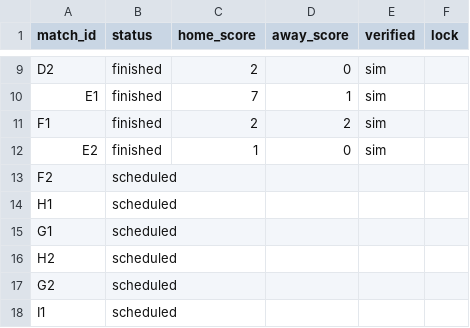
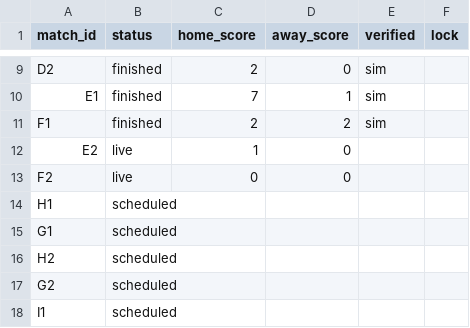
Before and after one commit to paulocrepaldi81/bolao-miha-2026, a CSV file: engine/data/results.csv, drawn as a sheet; only a part is shown, gaps mark what is left out.

```diff
--- a/engine/data/results.csv
+++ b/engine/data/results.csv
@@ -11,4 +11,4 @@ E1,finished,7,1,sim,
 F1,finished,2,2,sim,
-E2,finished,1,0,sim,
-F2,scheduled,,,,
+E2,live,1,0,,
+F2,live,0,0,,
 H1,scheduled,,,,
```
Also changed, not shown: 3 other files.
